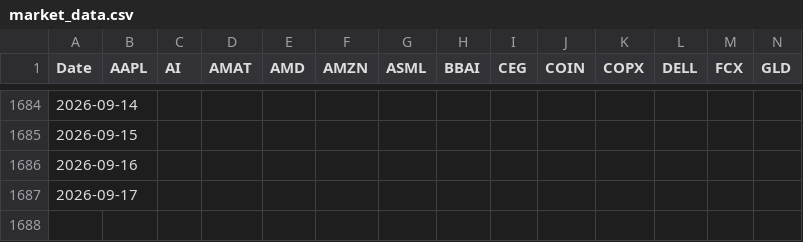
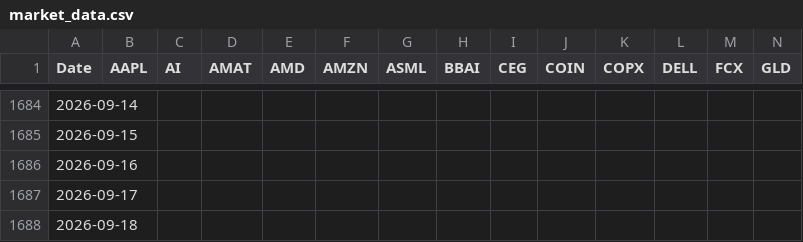
Before and after one commit to holly-cmyk/ai-quant-dashboard, a CSV file: market_data.csv, drawn as a sheet; only a part is shown, gaps mark what is left out; rows hold the shown columns only; the diff names each change by its address in the sheet, - before the commit and + after, or states it on an @@ line.

```diff
--- a/market_data.csv
+++ b/market_data.csv
+row 1688: 2026-09-18
```
Also changed, not shown: 1 other file.
